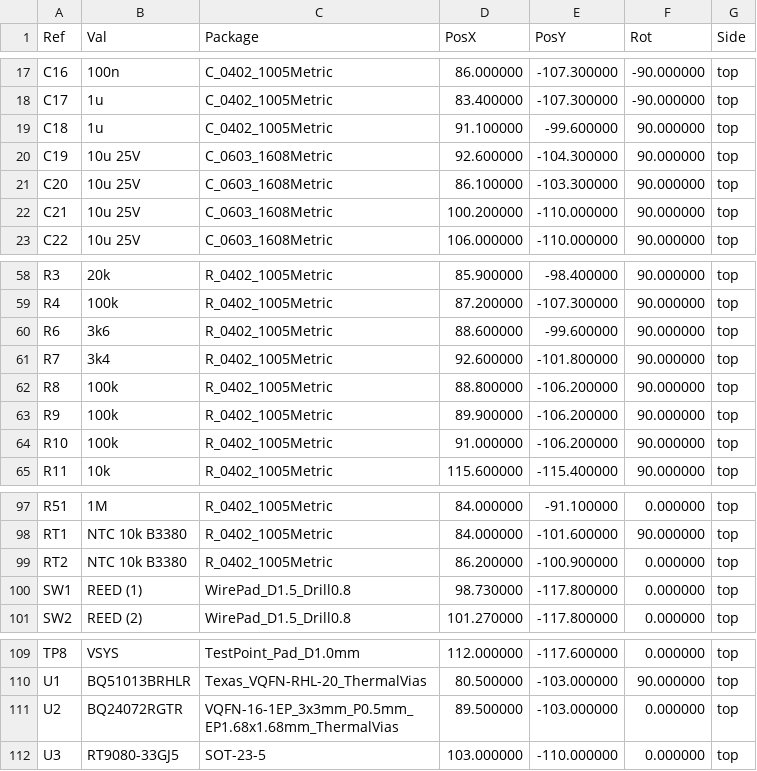
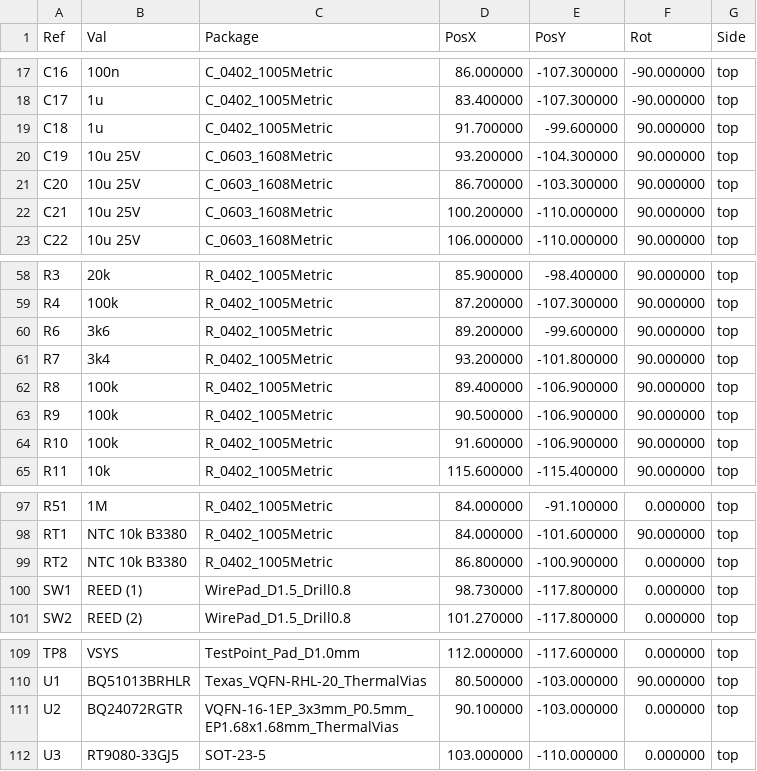
Before and after one commit to avotattoocastro-creator/apk_android_avo, a CSV file: hardware/girth/PCB/out/posiciones_kicad.csv, drawn as a sheet; only a part is shown, gaps mark what is left out.

```diff
--- a/hardware/girth/PCB/out/posiciones_kicad.csv
+++ b/hardware/girth/PCB/out/posiciones_kicad.csv
@@ -18,5 +18,5 @@ Ref,Val,Package,PosX,PosY,Rot,Side
 "C17","1u","C_0402_1005Metric",83.400000,-107.300000,-90.000000,top
-"C18","1u","C_0402_1005Metric",91.100000,-99.600000,90.000000,top
-"C19","10u 25V","C_0603_1608Metric",92.600000,-104.300000,90.000000,top
-"C20","10u 25V","C_0603_1608Metric",86.100000,-103.300000,90.000000,top
+"C18","1u","C_0402_1005Metric",91.700000,-99.600000,90.000000,top
+"C19","10u 25V","C_0603_1608Metric",93.200000,-104.300000,90.000000,top
+"C20","10u 25V","C_0603_1608Metric",86.700000,-103.300000,90.000000,top
 "C21","10u 25V","C_0603_1608Metric",100.200000,-110.000000,90.000000,top
@@ -59,7 +59,7 @@ Ref,Val,Package,PosX,PosY,Rot,Side
 "R4","100k","R_0402_1005Metric",87.200000,-107.300000,90.000000,top
-"R6","3k6","R_0402_1005Metric",88.600000,-99.600000,90.000000,top
-"R7","3k4","R_0402_1005Metric",92.600000,-101.800000,90.000000,top
-"R8","100k","R_0402_1005Metric",88.800000,-106.200000,90.000000,top
-"R9","100k","R_0402_1005Metric",89.900000,-106.200000,90.000000,top
-"R10","100k","R_0402_1005Metric",91.000000,-106.200000,90.000000,top
+"R6","3k6","R_0402_1005Metric",89.200000,-99.600000,90.000000,top
+"R7","3k4","R_0402_1005Metric",93.200000,-101.800000,90.000000,top
+"R8","100k","R_0402_1005Metric",89.400000,-106.900000,90.000000,top
+"R9","100k","R_0402_1005Metric",90.500000,-106.900000,90.000000,top
+"R10","100k","R_0402_1005Metric",91.600000,-106.900000,90.000000,top
 "R11","10k","R_0402_1005Metric",115.600000,-115.400000,90.000000,top
@@ -98,3 +98,3 @@ Ref,Val,Package,PosX,PosY,Rot,Side
 "RT1","NTC 10k B3380","R_0402_1005Metric",84.000000,-101.600000,90.000000,top
-"RT2","NTC 10k B3380","R_0402_1005Metric",86.200000,-100.900000,0.000000,top
+"RT2","NTC 10k B3380","R_0402_1005Metric",86.800000,-100.900000,0.000000,top
 "SW1","REED (1)","WirePad_D1.5_Drill0.8",98.730000,-117.800000,0.000000,top
@@ -110,3 +110,3 @@ Ref,Val,Package,PosX,PosY,Rot,Side
 "U1","BQ51013BRHLR","Texas_VQFN-RHL-20_ThermalVias",80.500000,-103.000000,90.000000,top
-"U2","BQ24072RGTR","VQFN-16-1EP_3x3mm_P0.5mm_EP1.68x1.68mm_ThermalVias",89.500000,-103.000000,0.000000,top
+"U2","BQ24072RGTR","VQFN-16-1EP_3x3mm_P0.5mm_EP1.68x1.68mm_ThermalVias",90.100000,-103.000000,0.000000,top
 "U3","RT9080-33GJ5","SOT-23-5",103.000000,-110.000000,0.000000,top
```
Also changed, not shown: hardware/girth/PCB/out/JLCPCB_CPL.csv, 40 other files.
